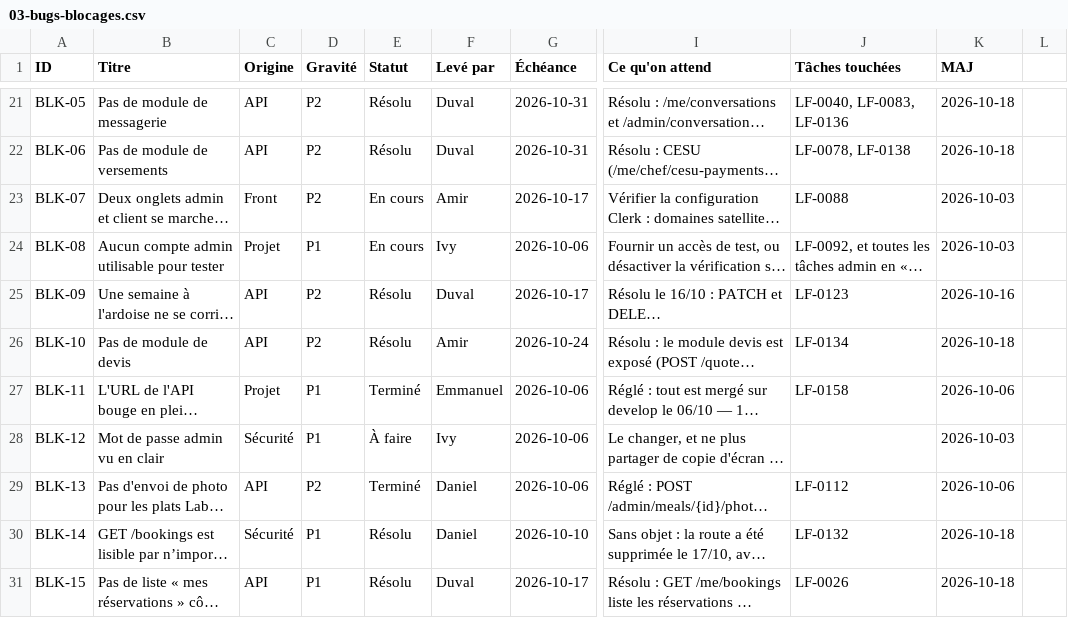
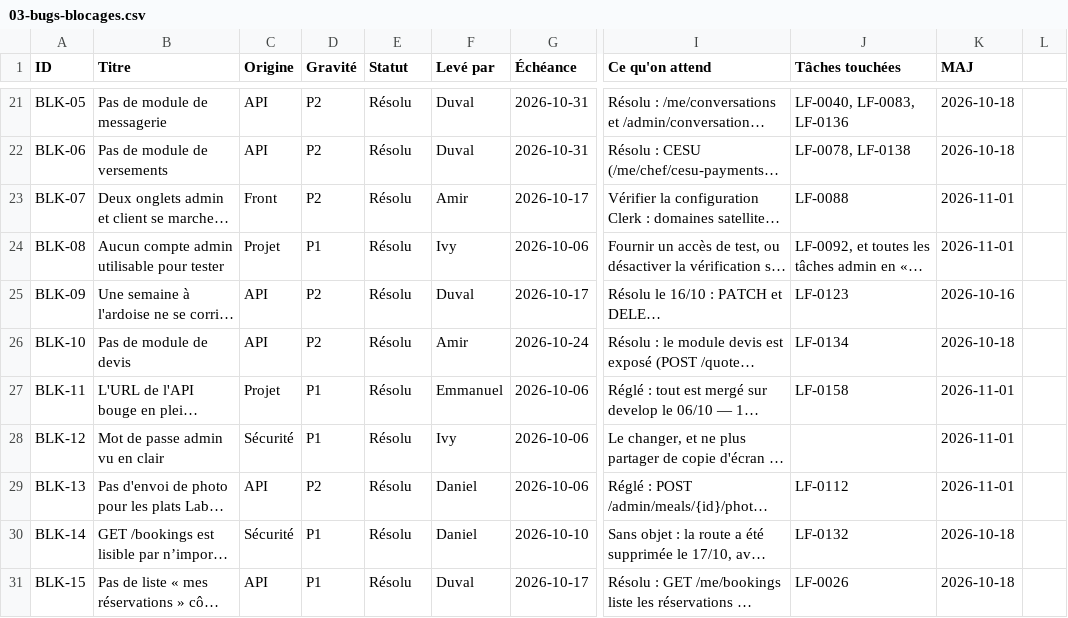
Before and after one commit to LabsFood/batchcooking-web, a CSV file: docs/pilotage/03-bugs-blocages.csv, drawn as a sheet; only a part is shown, gaps mark what is left out; long unchanged cells end in …; the diff covers the shown part only; the diff names each change by its address in the sheet, - before the commit and + after, or states it on an @@ line.

```diff
--- a/docs/pilotage/03-bugs-blocages.csv
+++ b/docs/pilotage/03-bugs-blocages.csv
-E23:E24 (Statut): En cours
+E23:E24 (Statut): Résolu
-K23:K24 (MAJ): 2026-10-03
+K23:K24 (MAJ): 2026-11-01
-E27 (Statut): Terminé
+E27 (Statut): Résolu
-K27 (MAJ): 2026-10-06
+K27 (MAJ): 2026-11-01
-E28 (Statut): À faire
+E28 (Statut): Résolu
-K28 (MAJ): 2026-10-03
+K28 (MAJ): 2026-11-01
-E29 (Statut): Terminé
+E29 (Statut): Résolu
-K29 (MAJ): 2026-10-06
+K29 (MAJ): 2026-11-01
```
Also changed, not shown: 51 edited cells elsewhere in this file, docs/pilotage/01-backlog.csv, docs/pilotage/02-modules.csv, 19 other files.
